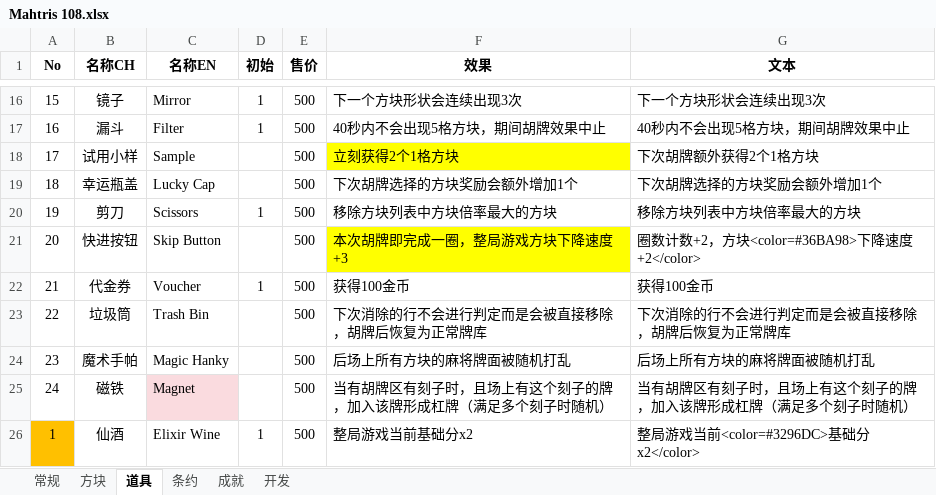
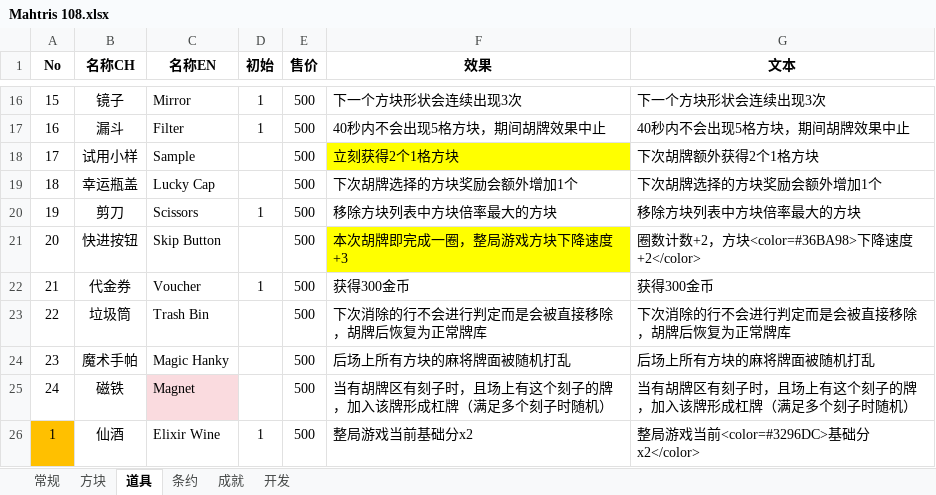
Before and after one commit to zxy199193/Mahtris-108, an Excel workbook: Mahtris 108/Assets/Document/Mahtris 108.xlsx, sheet 道具, drawn as a sheet; only a part is shown, gaps mark what is left out; values as stored, in another font and other column widths than the file's, no borders; the diff names each change by its address in the sheet, - before the commit and + after, or states it on an @@ line.

```diff
--- a/Mahtris 108/Assets/Document/Mahtris 108.xlsx (sheet 道具)
+++ b/Mahtris 108/Assets/Document/Mahtris 108.xlsx (sheet 道具)
-F22 (效果): 获得100金币
+F22 (效果): 获得300金币
-G22 (文本): 获得100金币
+G22 (文本): 获得300金币
```
Also changed, not shown: sheet 条约, 19 other files.
